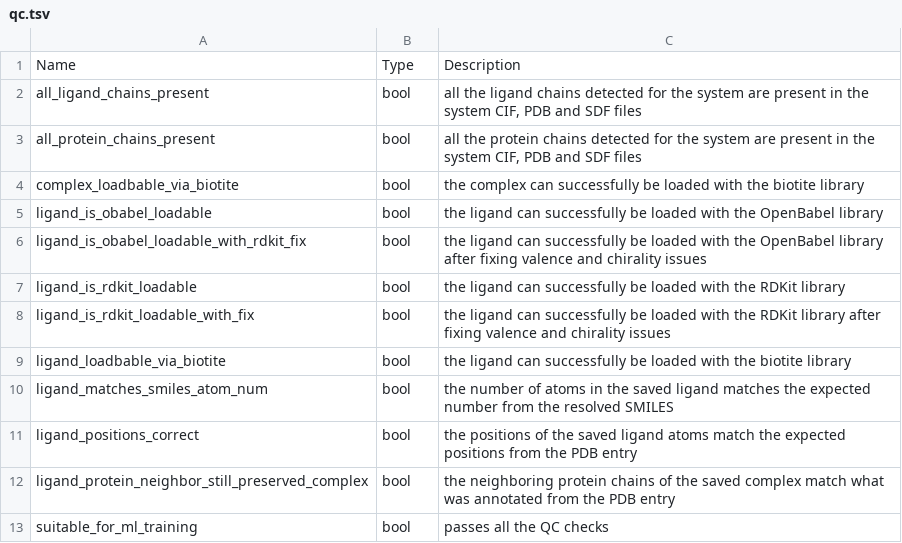
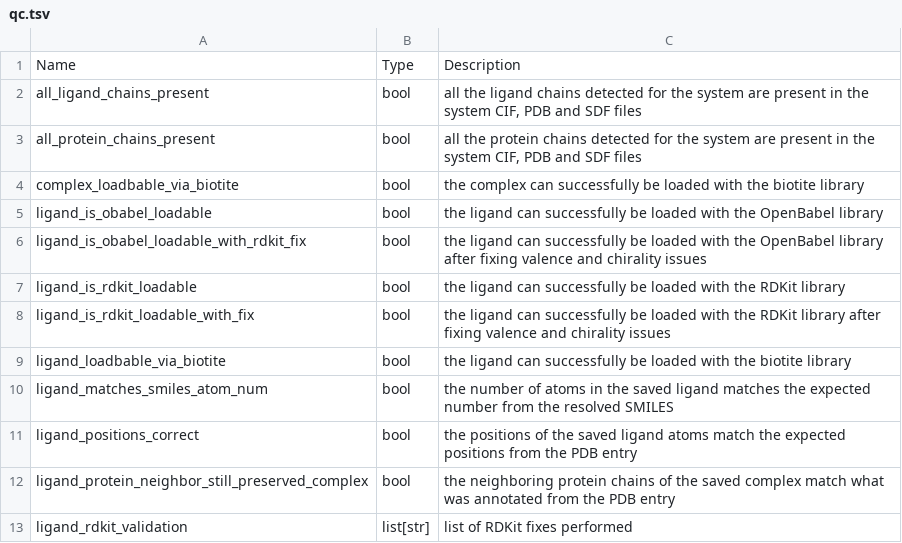
Before and after one commit to plinder-org/plinder, a TSV file: column_descriptions/qc.tsv, drawn as a sheet; removed rows and columns are numbered as before the commit, all else as after; the diff names each change by its address in the sheet, - before the commit and + after, or states it on an @@ line.

```diff
--- a/column_descriptions/qc.tsv
+++ b/column_descriptions/qc.tsv
-row 13: suitable_for_ml_training | bool | passes all the QC checks
+row 13: ligand_rdkit_validation | list[str] | list of RDKit fixes performed
```
Also changed, not shown: column_descriptions/posebusters_checks.tsv, 20 other files.
